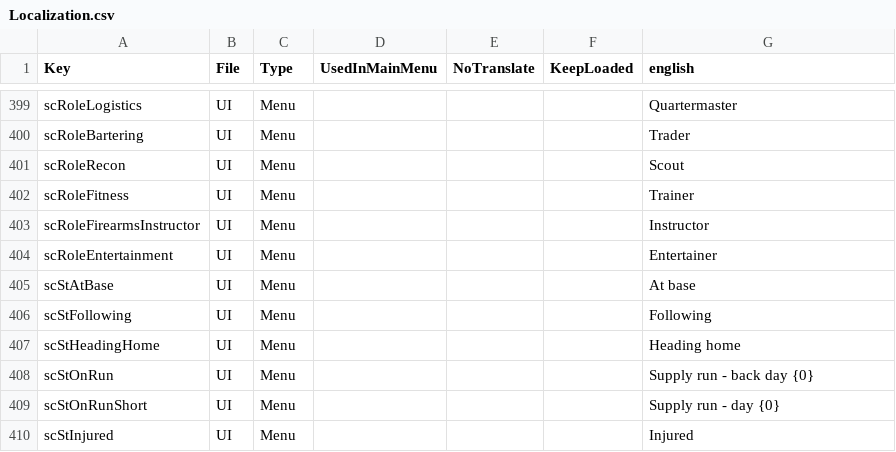
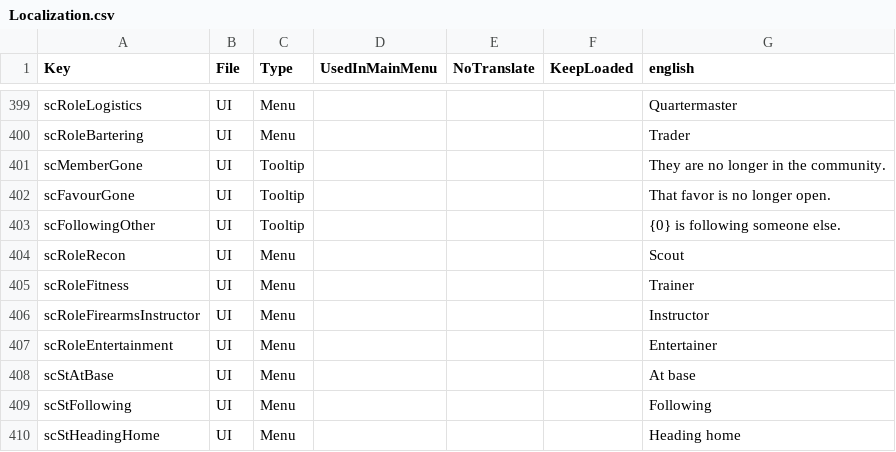
Before and after one commit to Relentless757/SurvivorCommunity, a CSV file: Config/Localization.csv, drawn as a sheet; only a part is shown, gaps mark what is left out; the shorter side is filled out with more unchanged rows; the diff names each change by its address in the sheet, - before the commit and + after, or states it on an @@ line.

```diff
--- a/Config/Localization.csv
+++ b/Config/Localization.csv
+row 401: scMemberGone | UI | Tooltip |  |  |  | They are no longer in the community.
+row 402: scFavourGone | UI | Tooltip |  |  |  | That favor is no longer open.
+row 403: scFollowingOther | UI | Tooltip |  |  |  | {0} is following someone else.
```
Also changed, not shown: 17 other files.
